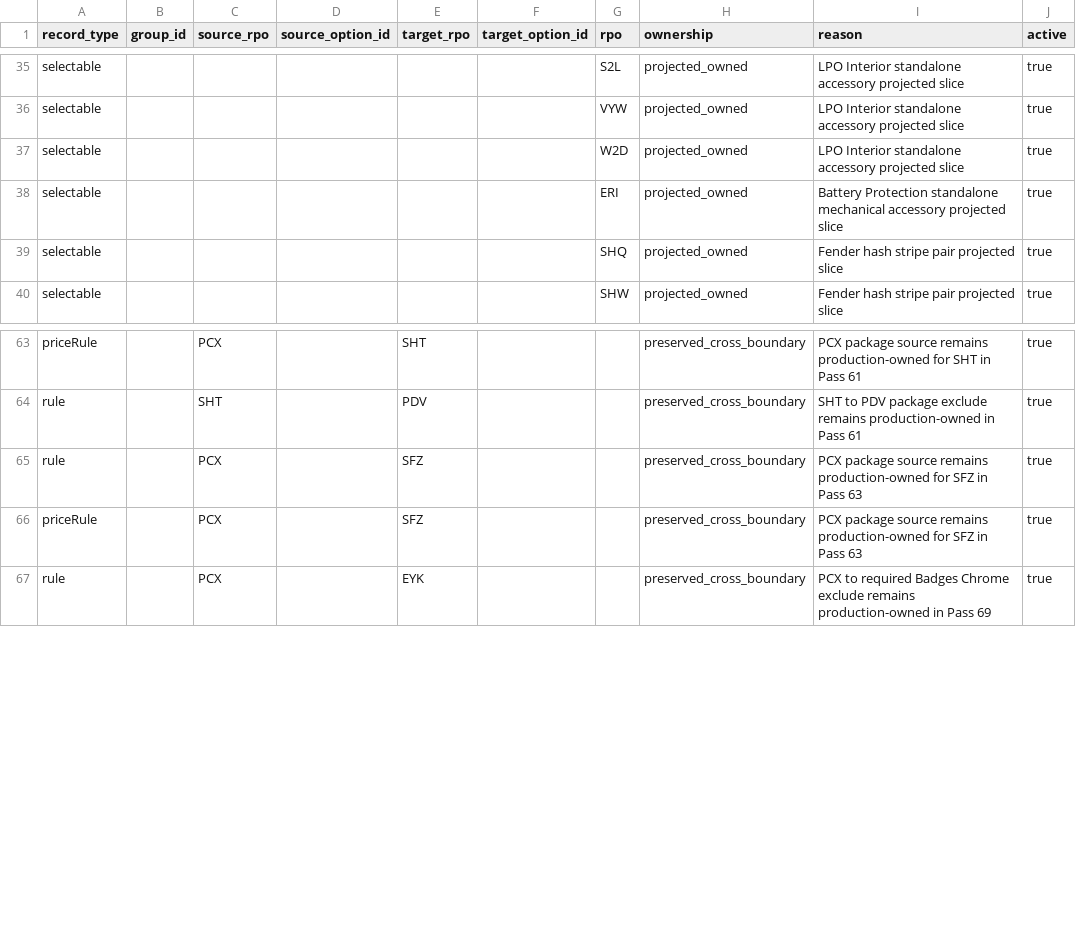
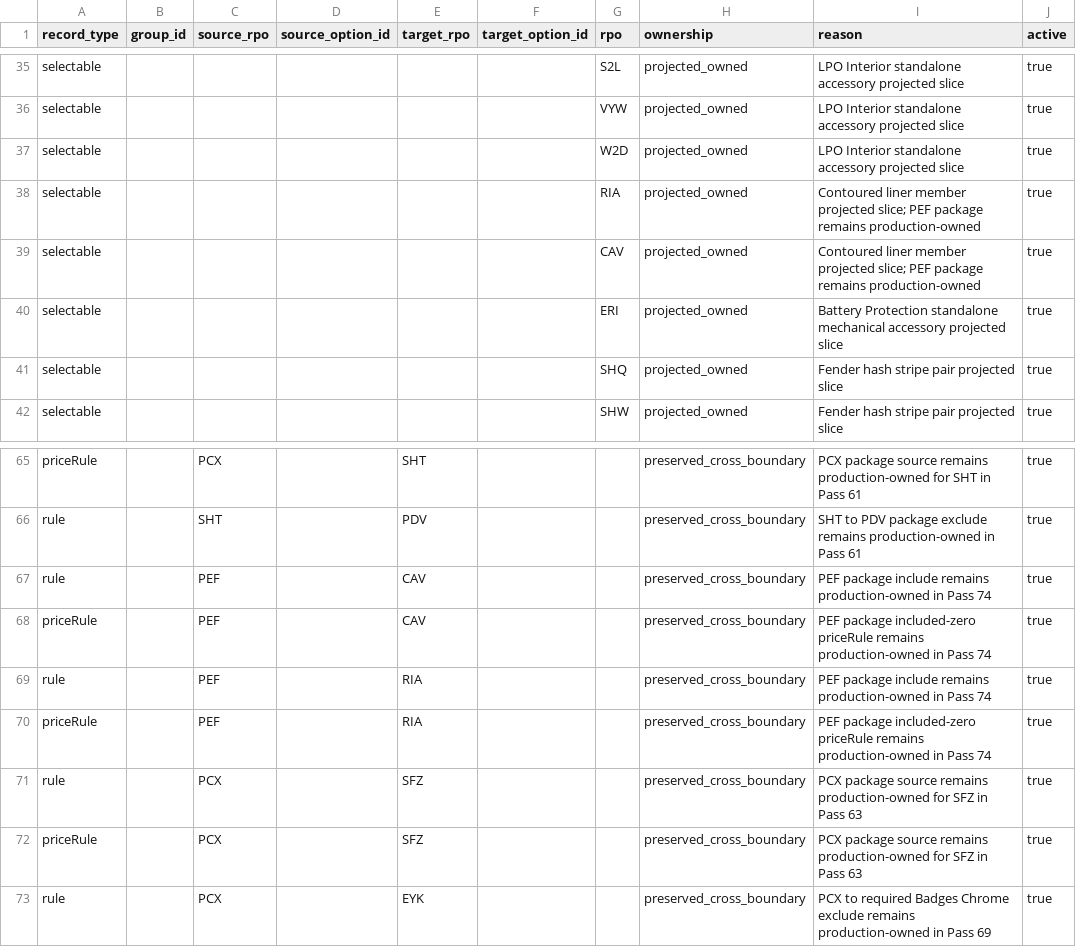
Before and after one commit to seanzmc/27vette, a CSV file: data/stingray/validation/projected_slice_ownership.csv, drawn as a sheet; only a part is shown, gaps mark what is left out.

Commit message:
Adds contoured liner members to projected slice
Updates ownership, pricing, and UI data to treat the contoured liner pair as projected-owned accessory members while keeping the parent package production-owned.

Adds coverage to verify direct pricing, package inclusion behavior, and that the projected slice stays aligned with the generated legacy fragment across production and shadow data.

```diff
--- a/data/stingray/validation/projected_slice_ownership.csv
+++ b/data/stingray/validation/projected_slice_ownership.csv
@@ -37,2 +37,4 @@ selectable,,,,,,VYW,projected_owned,LPO Interior standalone accessory projected
 selectable,,,,,,W2D,projected_owned,LPO Interior standalone accessory projected slice,true
+selectable,,,,,,RIA,projected_owned,Contoured liner member projected slice; PEF package remains production-owned,true
+selectable,,,,,,CAV,projected_owned,Contoured liner member projected slice; PEF package remains production-owned,true
 selectable,,,,,,ERI,projected_owned,Battery Protection standalone mechanical accessory projected slice,true
@@ -64,2 +66,6 @@ priceRule,,PCX,,SHT,,,preserved_cross_boundary,PCX package source remains produc
 rule,,SHT,,PDV,,,preserved_cross_boundary,SHT to PDV package exclude remains production-owned in Pass 61,true
+rule,,PEF,,CAV,,,preserved_cross_boundary,PEF package include remains production-owned in Pass 74,true
+priceRule,,PEF,,CAV,,,preserved_cross_boundary,PEF package included-zero priceRule remains production-owned in Pass 74,true
+rule,,PEF,,RIA,,,preserved_cross_boundary,PEF package include remains production-owned in Pass 74,true
+priceRule,,PEF,,RIA,,,preserved_cross_boundary,PEF package included-zero priceRule remains production-owned in Pass 74,true
 rule,,PCX,,SFZ,,,preserved_cross_boundary,PCX package source remains production-owned for SFZ in Pass 63,true
```
Also changed, not shown: data/stingray/catalog/selectables.csv, data/stingray/pricing/base_prices.csv, 4 other files.
